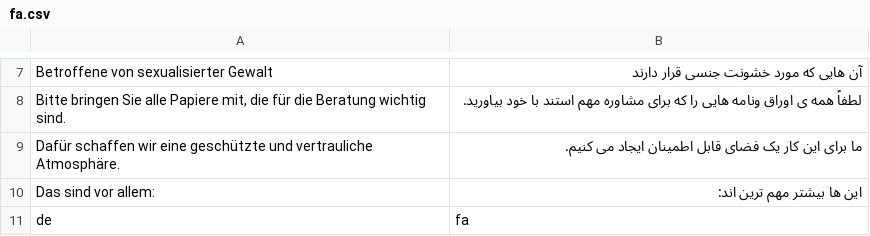
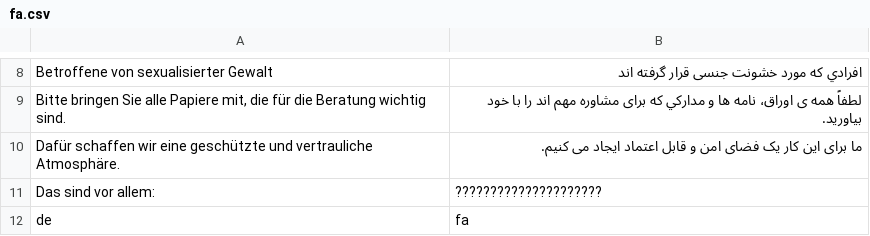
Before and after one commit to kub-berlin/kub-flyer, a CSV file: translations/fa.csv, drawn as a sheet; only a part is shown, gaps mark what is left out; the diff covers the shown part only.

```diff
--- a/translations/fa.csv
+++ b/translations/fa.csv
@@ -7,5 +8,5 @@
-"Betroffene von sexualisierter Gewalt","آن هایی که مورد خشونت جنسی قرار دارند "
-"Bitte bringen Sie alle Papiere mit, die für die Beratung wichtig sind.","لطفاً همه ی اوراق ونامه هایی را که برای مشاوره مهم استند با خود بیاورید."
-"Dafür schaffen wir eine geschützte und vertrauliche Atmosphäre.","ما برای این کار یک فضای قابل اطمینان ایجاد می کنیم."
-"Das sind vor allem:","این ها بیشتر مهم ترین اند:"
+"Betroffene von sexualisierter Gewalt","افرادي که مورد خشونت جنسی قرار  گرفته اند"
+"Bitte bringen Sie alle Papiere mit, die für die Beratung wichtig sind.","لطفاً همه ی اوراق، نامه ها و مدارکي که برای مشاوره مهم اند را با خود بیاورید."
+"Dafür schaffen wir eine geschützte und vertrauliche Atmosphäre.","ما برای این کار یک فضای امن و قابل اعتماد ایجاد می کنیم."
+"Das sind vor allem:","?????????????????????"
 "de","fa"
```
Also changed, not shown: 1 added row and 9 edited cells elsewhere in this file, translations/es.csv.
